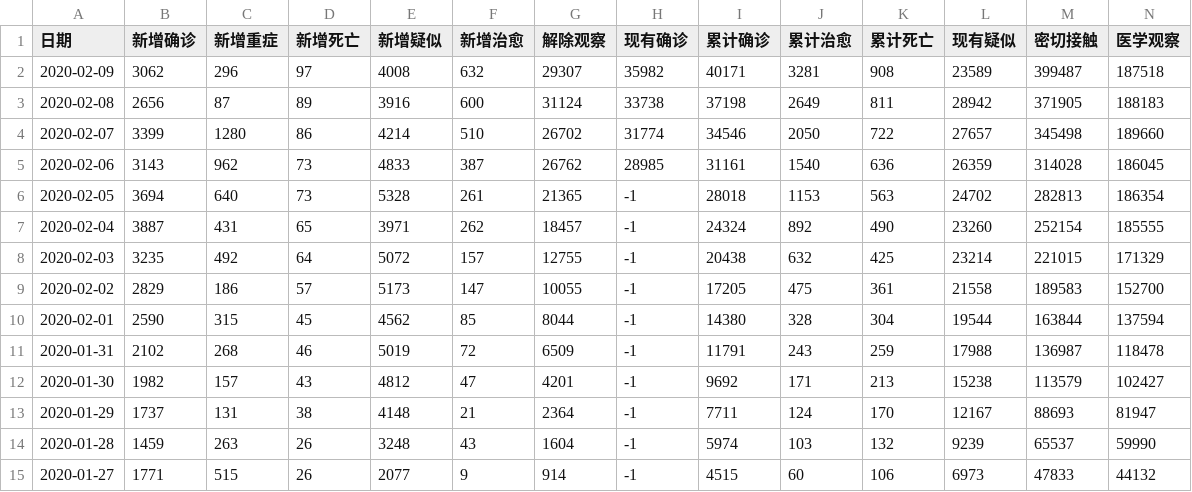
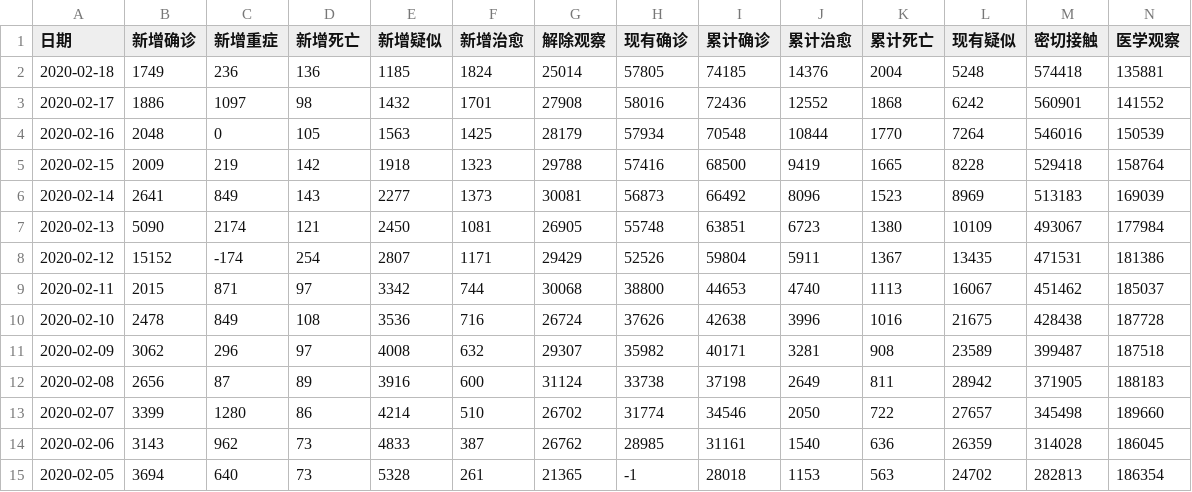
Before and after one commit to openthings/anti2020ncov, a CSV file: data/china.csv, drawn as a sheet; only a part is shown; the shorter side is filled out with more unchanged rows; the diff names each change by its address in the sheet, - before the commit and + after, or states it on an @@ line.

```diff
--- a/data/china.csv
+++ b/data/china.csv
+row 2: 2020-02-18 | 1749 | 236 | 136 | 1185 | 1824 | 25014 | 57805 | 74185 | 14376 | 2004 | 5248 | 574418 | 135881
+row 3: 2020-02-17 | 1886 | 1097 | 98 | 1432 | 1701 | 27908 | 58016 | 72436 | 12552 | 1868 | 6242 | 560901 | 141552
+row 4: 2020-02-16 | 2048 | 0 | 105 | 1563 | 1425 | 28179 | 57934 | 70548 | 10844 | 1770 | 7264 | 546016 | 150539
+row 5: 2020-02-15 | 2009 | 219 | 142 | 1918 | 1323 | 29788 | 57416 | 68500 | 9419 | 1665 | 8228 | 529418 | 158764
+row 6: 2020-02-14 | 2641 | 849 | 143 | 2277 | 1373 | 30081 | 56873 | 66492 | 8096 | 1523 | 8969 | 513183 | 169039
+row 7: 2020-02-13 | 5090 | 2174 | 121 | 2450 | 1081 | 26905 | 55748 | 63851 | 6723 | 1380 | 10109 | 493067 | 177984
+row 8: 2020-02-12 | 15152 | -174 | 254 | 2807 | 1171 | 29429 | 52526 | 59804 | 5911 | 1367 | 13435 | 471531 | 181386
+row 9: 2020-02-11 | 2015 | 871 | 97 | 3342 | 744 | 30068 | 38800 | 44653 | 4740 | 1113 | 16067 | 451462 | 185037
+row 10: 2020-02-10 | 2478 | 849 | 108 | 3536 | 716 | 26724 | 37626 | 42638 | 3996 | 1016 | 21675 | 428438 | 187728
```
Also changed, not shown: 19 other files.
